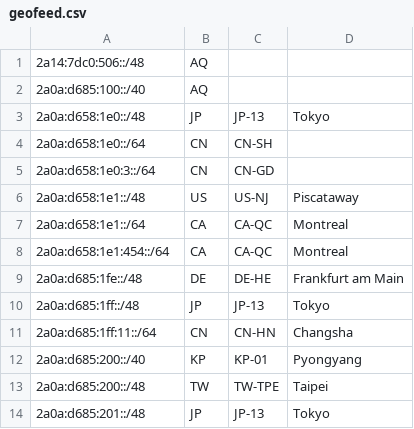
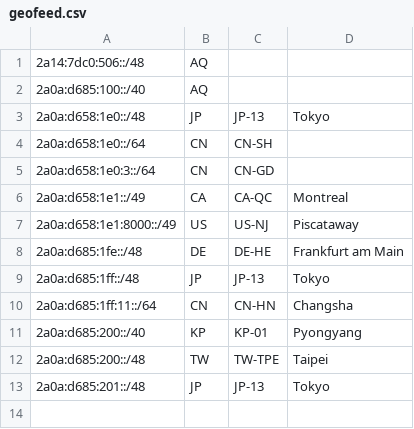
Before and after one commit to SessionHu/sessnet-website, a CSV file: public/geofeed.csv, drawn as a sheet.

Commit message:
feat(geofeed): update 2a0a:d685:1e1::/48

```diff
--- a/public/geofeed.csv
+++ b/public/geofeed.csv
@@ -5,5 +5,4 @@
 2a0a:d658:1e0:3::/64,CN,CN-GD,,
-2a0a:d658:1e1::/48,US,US-NJ,Piscataway,
-2a0a:d658:1e1::/64,CA,CA-QC,Montreal,
-2a0a:d658:1e1:454::/64,CA,CA-QC,Montreal,
+2a0a:d658:1e1::/49,CA,CA-QC,Montreal,
+2a0a:d658:1e1:8000::/49,US,US-NJ,Piscataway,
 2a0a:d685:1fe::/48,DE,DE-HE,Frankfurt am Main,
```
